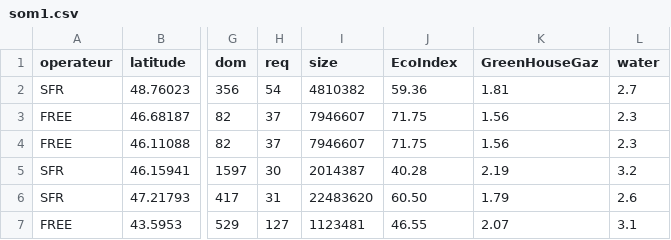
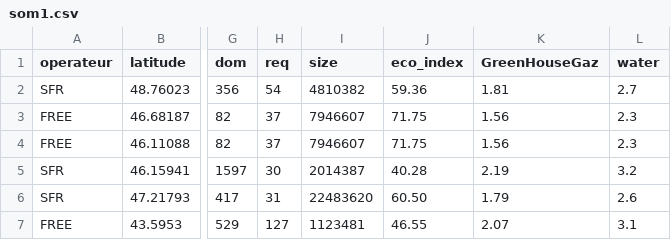
Before and after one commit to christophe-cerin/Ecoindex-Revisited, a CSV file: som1.csv, drawn as a sheet; only a part is shown, gaps mark what is left out; the diff names each change by its address in the sheet, - before the commit and + after, or states it on an @@ line.

```diff
--- a/som1.csv
+++ b/som1.csv
-J1: EcoIndex
+J1: eco_index
```
Also changed, not shown: som_dataset.csv, 26 other files.
